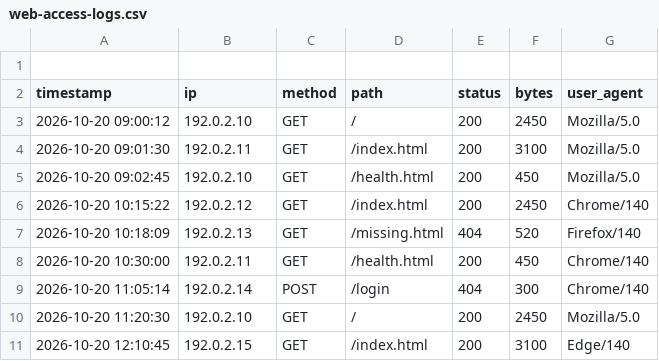
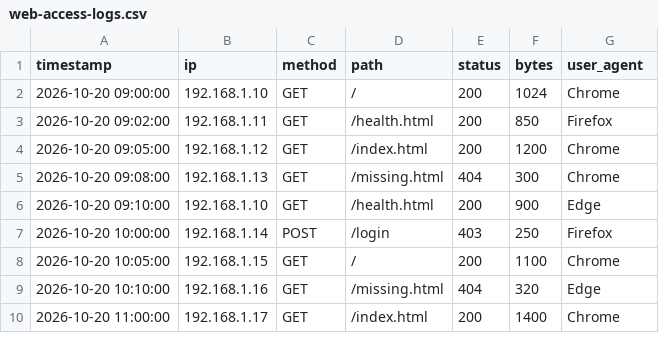
Before and after one commit to itzthanujavalugonda-sudo/AWS-Internship-Project, a CSV file: web-access-logs.csv, drawn as a sheet; only a part is shown; the diff covers the shown part only.

Commit message:
Update web-access-logs.csv

```diff
--- a/web-access-logs.csv
+++ b/web-access-logs.csv
@@ -1,11 +1,10 @@
-
 timestamp,ip,method,path,status,bytes,user_agent
-2026-10-20 09:00:12,192.0.2.10,GET,/,200,2450,Mozilla/5.0
-2026-10-20 09:01:30,192.0.2.11,GET,/index.html,200,3100,Mozilla/5.0
-2026-10-20 09:02:45,192.0.2.10,GET,/health.html,200,450,Mozilla/5.0
-2026-10-20 10:15:22,192.0.2.12,GET,/index.html,200,2450,Chrome/140
-2026-10-20 10:18:09,192.0.2.13,GET,/missing.html,404,520,Firefox/140
-2026-10-20 10:30:00,192.0.2.11,GET,/health.html,200,450,Chrome/140
-2026-10-20 11:05:14,192.0.2.14,POST,/login,404,300,Chrome/140
-2026-10-20 11:20:30,192.0.2.10,GET,/,200,2450,Mozilla/5.0
-2026-10-20 12:10:45,192.0.2.15,GET,/index.html,200,3100,Edge/140
+2026-10-20 09:00:00,192.168.1.10,GET,/,200,1024,Chrome
+2026-10-20 09:02:00,192.168.1.11,GET,/health.html,200,850,Firefox
+2026-10-20 09:05:00,192.168.1.12,GET,/index.html,200,1200,Chrome
+2026-10-20 09:08:00,192.168.1.13,GET,/missing.html,404,300,Chrome
+2026-10-20 09:10:00,192.168.1.10,GET,/health.html,200,900,Edge
+2026-10-20 10:00:00,192.168.1.14,POST,/login,403,250,Firefox
+2026-10-20 10:05:00,192.168.1.15,GET,/,200,1100,Chrome
+2026-10-20 10:10:00,192.168.1.16,GET,/missing.html,404,320,Edge
+2026-10-20 11:00:00,192.168.1.17,GET,/index.html,200,1400,Chrome
```
Also changed, not shown: 1 added row, 1 removed row and 8 edited cells elsewhere in this file.
